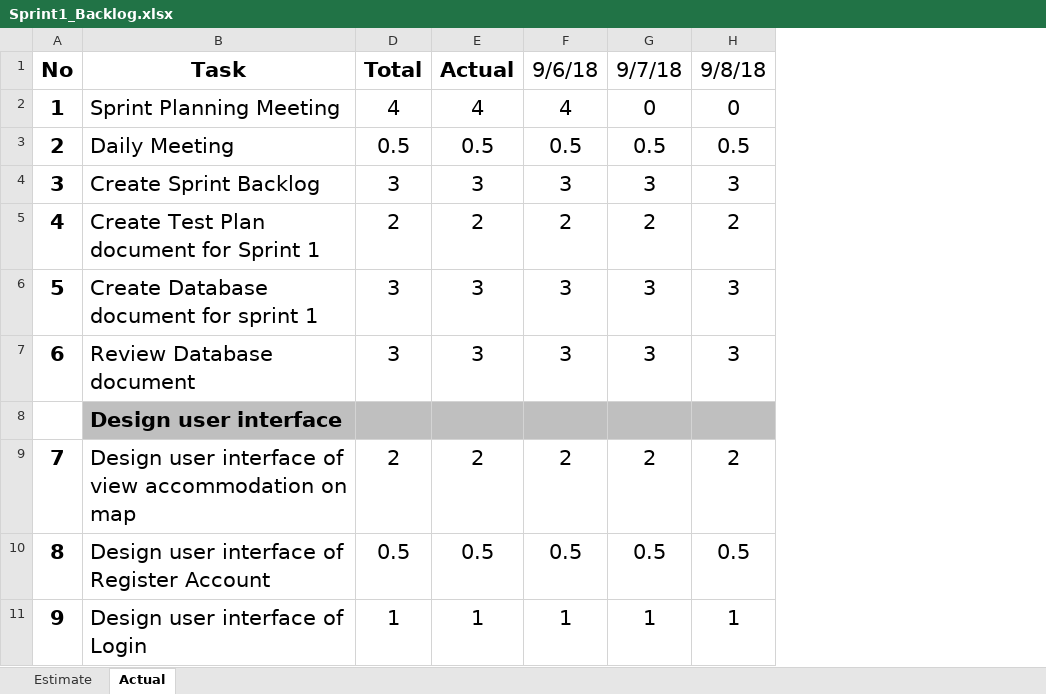
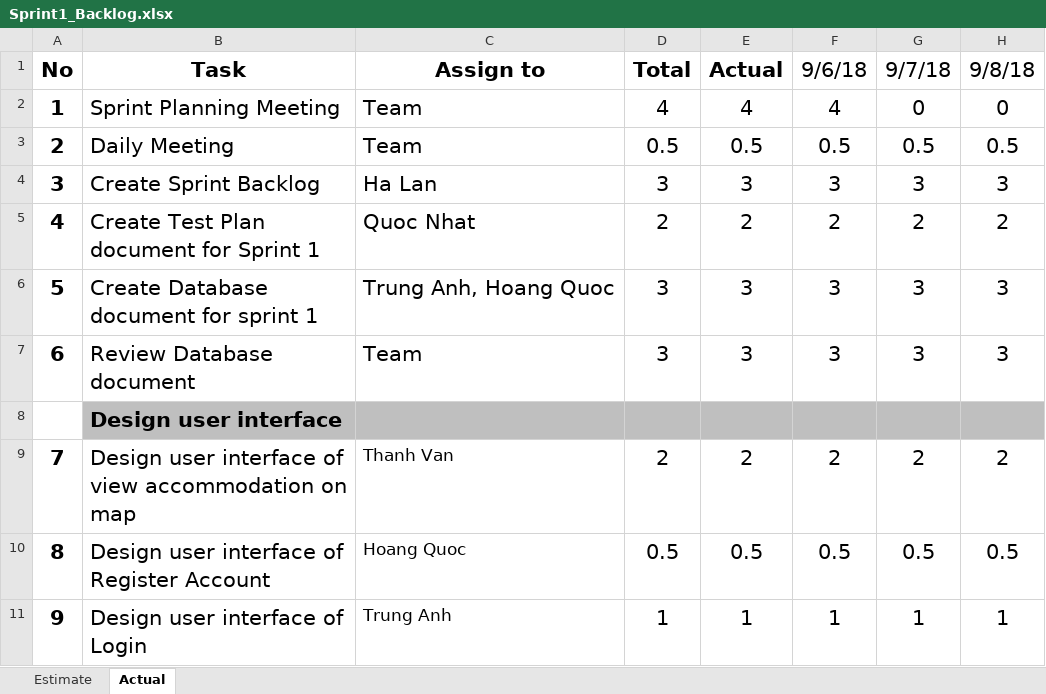
Before and after one commit to quocle28297/Captone1, an Excel workbook: Document/5.SpringBacklog/Sprint1_Backlog.xlsx, sheet Actual, drawn as a sheet; only a part is shown; values as stored, in another font and other column widths than the file's, no borders; charts and pictures not drawn; the diff names each change by its address in the sheet, - before the commit and + after, or states it on an @@ line.

```diff
--- a/Document/5.SpringBacklog/Sprint1_Backlog.xlsx (sheet Actual)
+++ b/Document/5.SpringBacklog/Sprint1_Backlog.xlsx (sheet Actual)
@@ column C unhidden, rows 1-11: Assign to | Team | Team | Ha Lan | Quoc Nhat | Trung Anh, Hoang Quoc | Team |  | Thanh Van | Hoang Quoc | Trung Anh @@
```
Also changed, not shown: sheet Estimate, hidden cells, Document/5.SpringBacklog/Sprint2_Backlog.xlsx.
